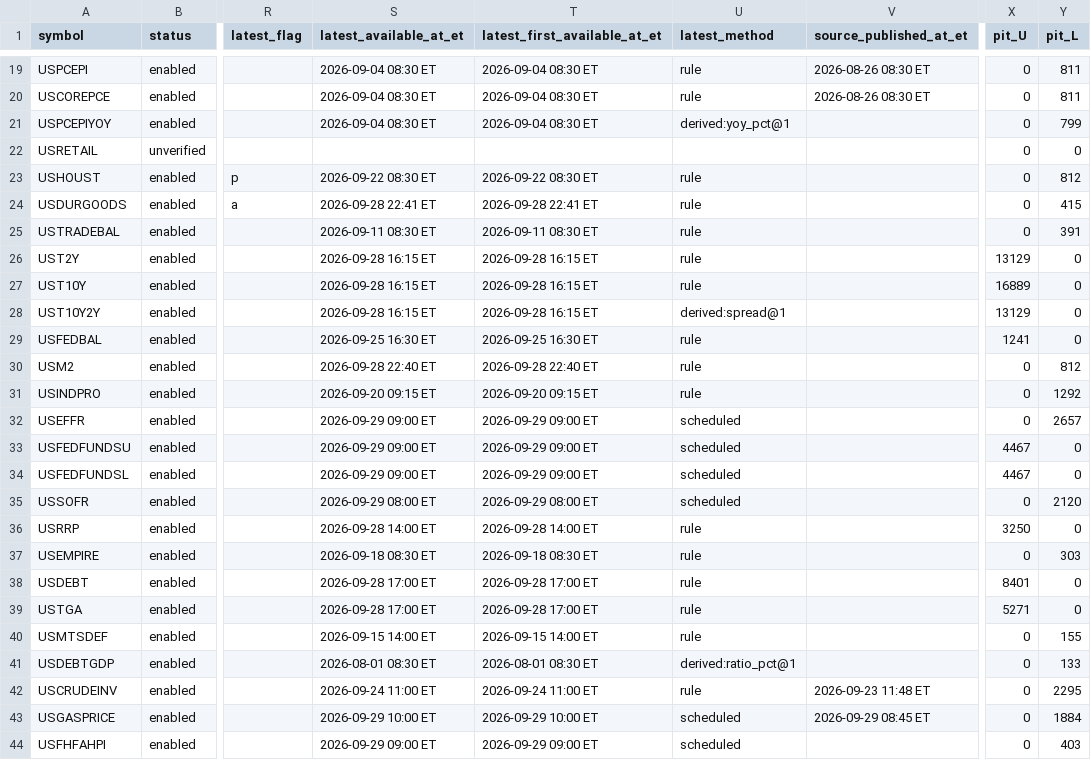
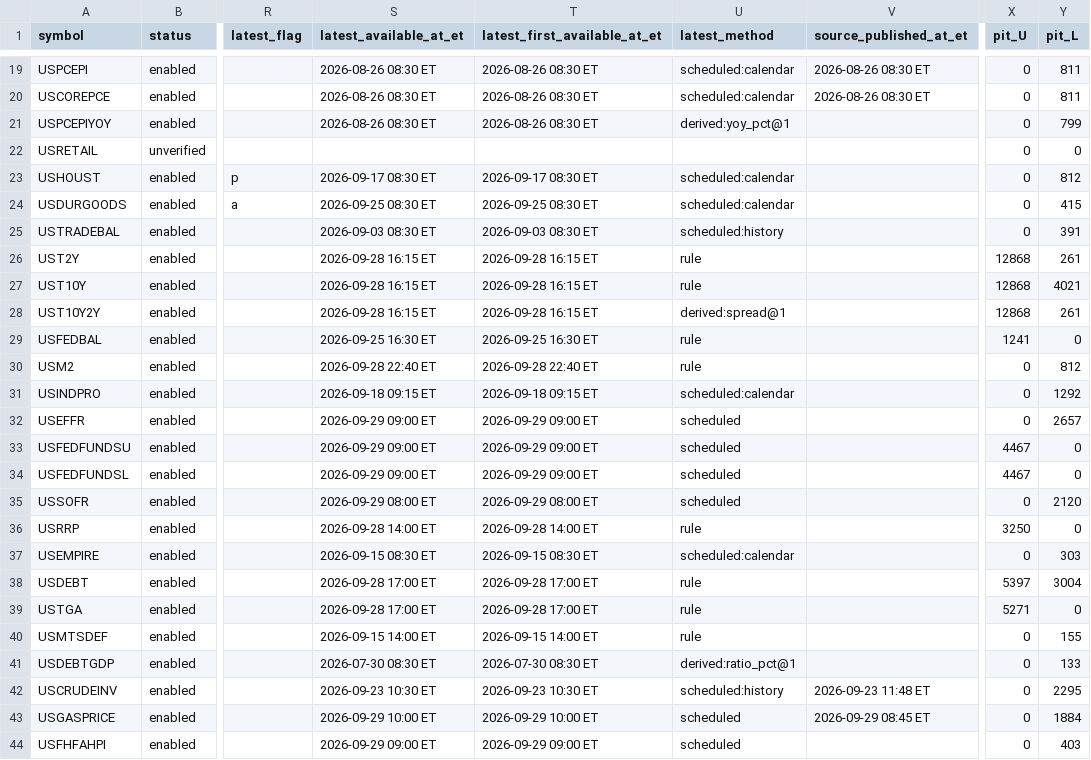
Before and after one commit to unchartedterritory5995-cyber/UCT-Dashboard, a CSV file: docs/economic-data/COHORT-CENSUS.csv, drawn as a sheet; only a part is shown, gaps mark what is left out; the diff covers the shown part only; the diff names each change by its address in the sheet, - before the commit and + after, or states it on an @@ line.

```diff
--- a/docs/economic-data/COHORT-CENSUS.csv
+++ b/docs/economic-data/COHORT-CENSUS.csv
-S19:S21 (latest_available_at_et): 2026-09-04 08:30 ET
+S19:S21 (latest_available_at_et): 2026-08-26 08:30 ET
-T19:T21 (latest_first_available_at_et): 2026-09-04 08:30 ET
+T19:T21 (latest_first_available_at_et): 2026-08-26 08:30 ET
-U19:U20 (latest_method): rule
+U19:U20 (latest_method): scheduled:calendar
-S23 (latest_available_at_et): 2026-09-22 08:30 ET
+S23 (latest_available_at_et): 2026-09-17 08:30 ET
-T23 (latest_first_available_at_et): 2026-09-22 08:30 ET
+T23 (latest_first_available_at_et): 2026-09-17 08:30 ET
-U23:U24 (latest_method): rule
+U23:U24 (latest_method): scheduled:calendar
-S24 (latest_available_at_et): 2026-09-28 22:41 ET
+S24 (latest_available_at_et): 2026-09-25 08:30 ET
-T24 (latest_first_available_at_et): 2026-09-28 22:41 ET
+T24 (latest_first_available_at_et): 2026-09-25 08:30 ET
-S25 (latest_available_at_et): 2026-09-11 08:30 ET
+S25 (latest_available_at_et): 2026-09-03 08:30 ET
-T25 (latest_first_available_at_et): 2026-09-11 08:30 ET
+T25 (latest_first_available_at_et): 2026-09-03 08:30 ET
-U25 (latest_method): rule
+U25 (latest_method): scheduled:history
-X26 (pit_U): 13129
+X26 (pit_U): 12868
-Y26 (pit_L): 0
+Y26 (pit_L): 261
-X27 (pit_U): 16889
+X27 (pit_U): 12868
-Y27 (pit_L): 0
+Y27 (pit_L): 4021
-X28 (pit_U): 13129
+X28 (pit_U): 12868
-Y28 (pit_L): 0
+Y28 (pit_L): 261
-S31 (latest_available_at_et): 2026-09-20 09:15 ET
+S31 (latest_available_at_et): 2026-09-18 09:15 ET
-T31 (latest_first_available_at_et): 2026-09-20 09:15 ET
+T31 (latest_first_available_at_et): 2026-09-18 09:15 ET
-U31 (latest_method): rule
+U31 (latest_method): scheduled:calendar
-S37 (latest_available_at_et): 2026-09-18 08:30 ET
+S37 (latest_available_at_et): 2026-09-15 08:30 ET
-T37 (latest_first_available_at_et): 2026-09-18 08:30 ET
+T37 (latest_first_available_at_et): 2026-09-15 08:30 ET
-U37 (latest_method): rule
+U37 (latest_method): scheduled:calendar
-X38 (pit_U): 8401
+X38 (pit_U): 5397
-Y38 (pit_L): 0
+Y38 (pit_L): 3004
-S41 (latest_available_at_et): 2026-08-01 08:30 ET
+S41 (latest_available_at_et): 2026-07-30 08:30 ET
-T41 (latest_first_available_at_et): 2026-08-01 08:30 ET
+T41 (latest_first_available_at_et): 2026-07-30 08:30 ET
-S42 (latest_available_at_et): 2026-09-24 11:00 ET
+S42 (latest_available_at_et): 2026-09-23 10:30 ET
-T42 (latest_first_available_at_et): 2026-09-24 11:00 ET
+T42 (latest_first_available_at_et): 2026-09-23 10:30 ET
-U42 (latest_method): rule
+U42 (latest_method): scheduled:history
```
Also changed, not shown: 97 edited cells elsewhere in this file, 21 other files.
